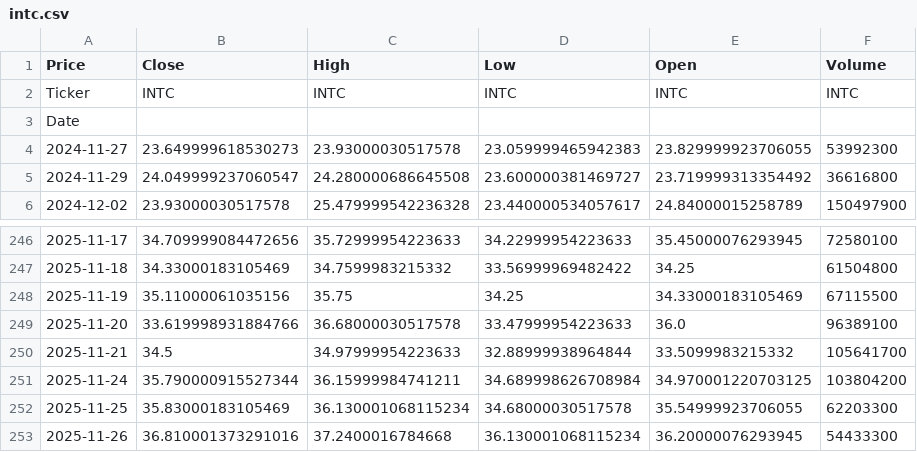
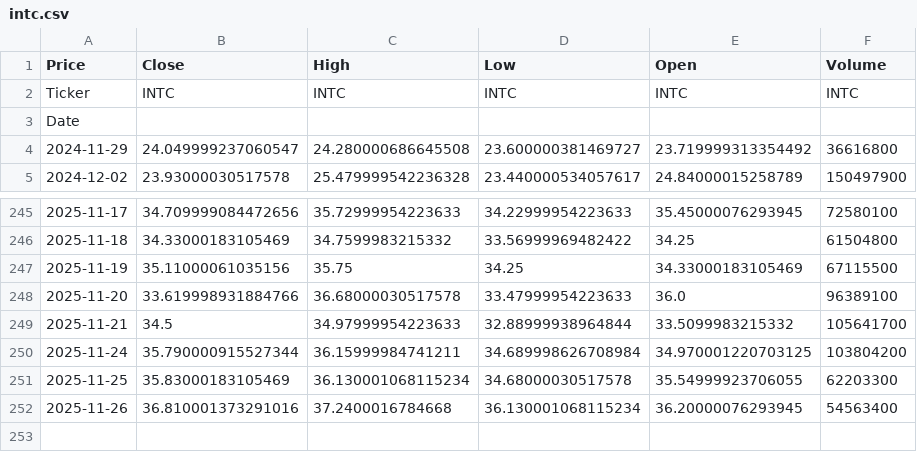
Before and after one commit to tonykihu/stock-ai, a CSV file: data/us/intc.csv, drawn as a sheet; only a part is shown, gaps mark what is left out.

```diff
--- a/data/us/intc.csv
+++ b/data/us/intc.csv
@@ -3,3 +3,2 @@ Ticker,INTC,INTC,INTC,INTC,INTC
 Date,,,,,
-2024-11-27,23.649999618530273,23.93000030517578,23.059999465942383,23.829999923706055,53992300
 2024-11-29,24.049999237060547,24.280000686645508,23.600000381469727,23.719999313354492,36616800
@@ -252,2 +251,2 @@ Date,,,,,
 2025-11-25,35.83000183105469,36.130001068115234,34.68000030517578,35.54999923706055,62203300
-2025-11-26,36.810001373291016,37.2400016784668,36.130001068115234,36.20000076293945,54433300
+2025-11-26,36.810001373291016,37.2400016784668,36.130001068115234,36.20000076293945,54563400
```
Also changed, not shown: data/us/aapl.csv, data/us/msft.csv, 4 other files.
